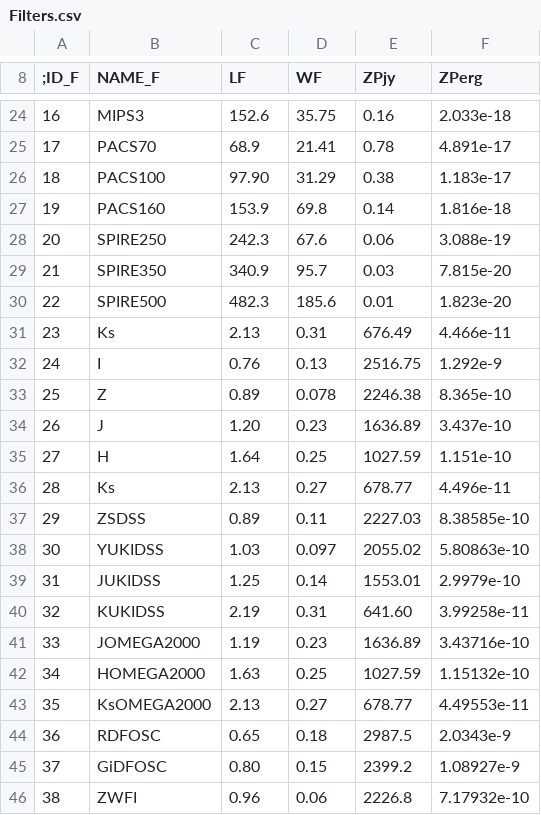
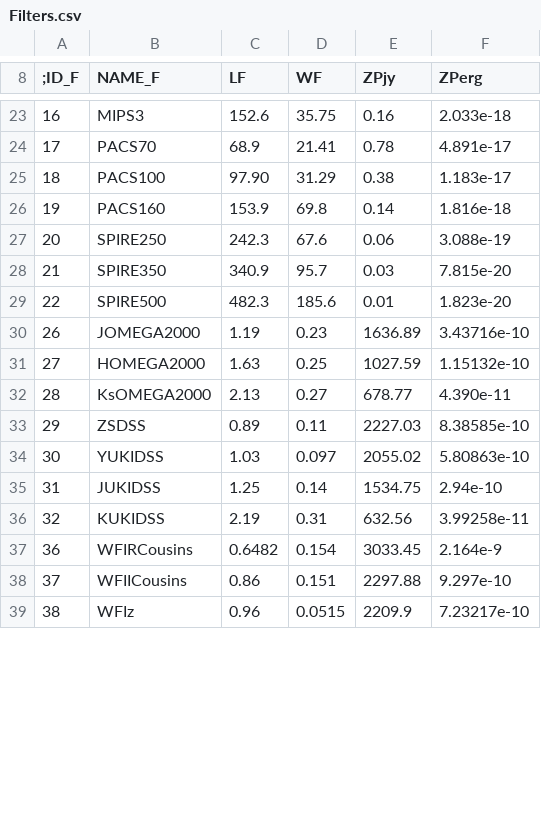
Before and after one commit to nhuelamo/SUCANES_data, a CSV file: Filters.csv, drawn as a sheet; only a part is shown, gaps mark what is left out; the diff covers the shown part only.

```diff
--- a/Filters.csv
+++ b/Filters.csv
@@ -30,17 +29,11 @@
 22,SPIRE500,482.3,185.6,0.01,1.823e-20	
-23,Ks,2.13,0.31,676.49,4.466e-11
-24,I,0.76,0.13,2516.75,1.292e-9
-25,Z,0.89,0.078,2246.38,8.365e-10
-26,J,1.20,0.23,1636.89,3.437e-10
-27,H,1.64,0.25,1027.59,1.151e-10
-28,Ks,2.13,0.27,678.77,4.496e-11
+26,JOMEGA2000,1.19,0.23,1636.89,3.43716e-10
+27,HOMEGA2000,1.63,0.25,1027.59,1.15132e-10
+28,KsOMEGA2000,2.13,0.27,678.77,4.390e-11
 29,ZSDSS,0.89,0.11,2227.03,8.38585e-10
 30,YUKIDSS,1.03,0.097,2055.02,5.80863e-10
-31,JUKIDSS,1.25,0.14,1553.01,2.9979e-10
-32,KUKIDSS,2.19,0.31,641.60,3.99258e-11
-33,JOMEGA2000,1.19,0.23,1636.89,3.43716e-10
-34,HOMEGA2000,1.63,0.25,1027.59,1.15132e-10
-35,KsOMEGA2000,2.13,0.27,678.77,4.49553e-11
-36,RDFOSC,0.65,0.18,2987.5,2.0343e-9
-37,GiDFOSC,0.80,0.15,2399.2,1.08927e-9
-38,ZWFI,0.96,0.06,2226.8,7.17932e-10
+31,JUKIDSS,1.25,0.14,1534.75,2.94e-10
+32,KUKIDSS,2.19,0.31,632.56,3.99258e-11
+36,WFIRCousins,0.6482,0.154,3033.45,2.164e-9
+37,WFIICousins,0.86,0.151,2297.88,9.297e-10
+38,WFIz,0.96,0.0515,2209.9,7.23217e-10
```
Also changed, not shown: 4 removed rows and 29 edited cells elsewhere in this file, Filters_Identity.csv, Filters_all_Id.csv, 7 other files.
